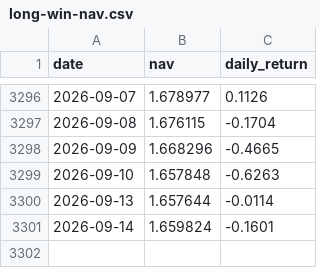
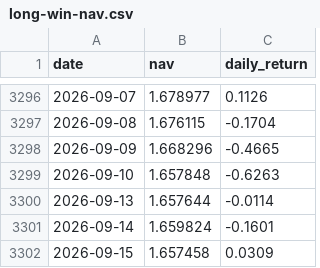
Before and after one commit to yangzai360/WealthHub, a CSV file: data/processed/reference/long-win-nav.csv, drawn as a sheet; only a part is shown, gaps mark what is left out.

```diff
--- a/data/processed/reference/long-win-nav.csv
+++ b/data/processed/reference/long-win-nav.csv
@@ -3301 +3301,2 @@ date,nav,daily_return
 2026-09-14,1.659824,-0.1601
+2026-09-15,1.657458,0.0309
```
Also changed, not shown: data/processed/history/etf_intraday.csv, data/processed/history/fund_nav.csv, 23 other files.
